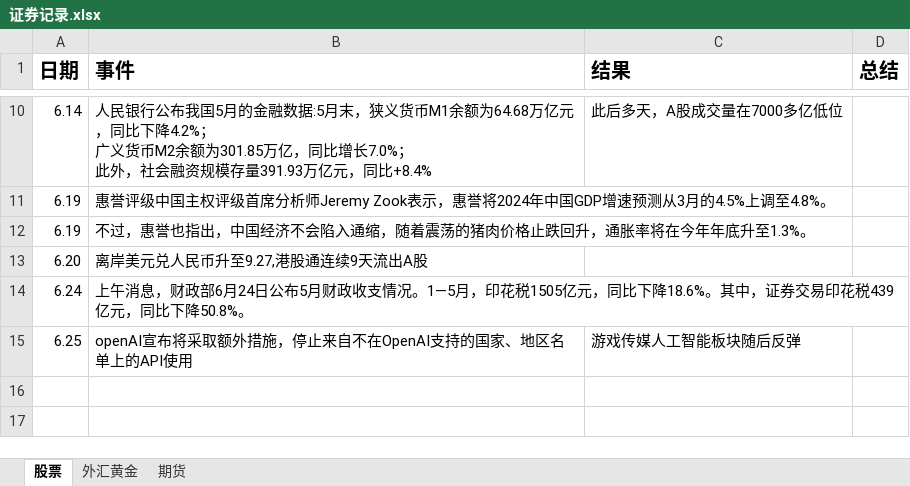
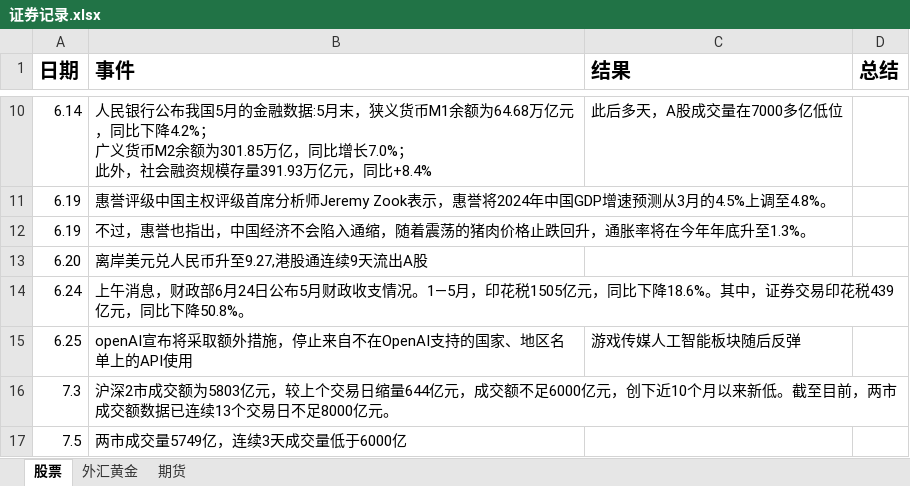
Before and after one commit to namelcx/military_org_new, an Excel workbook: 证券记录.xlsx, sheet 股票, drawn as a sheet; only a part is shown, gaps mark what is left out; values as stored, in another font and other column widths than the file's, no borders; the diff names each change by its address in the sheet, - before the commit and + after, or states it on an @@ line.

```diff
--- a/证券记录.xlsx (sheet 股票)
+++ b/证券记录.xlsx (sheet 股票)
+row 16: 7.3 | 沪深2市成交额为5803亿元，较上个交易日缩量644亿元，成交额不足6000亿元，创下近10个月以来新低。截至目前，两市成交额数据已连续13个交易日不足8000亿元。
+row 17: 7.5 | 两市成交量5749亿，连续3天成交量低于6000亿
```
Also changed, not shown: sheet 外汇黄金, 3 other files.
